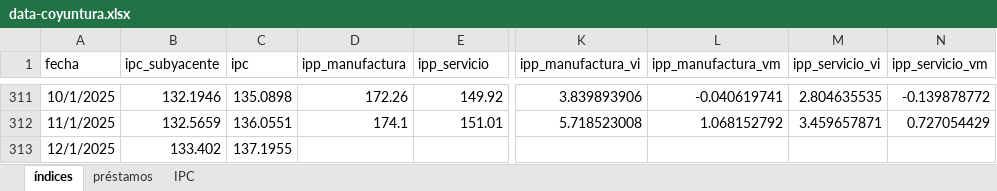
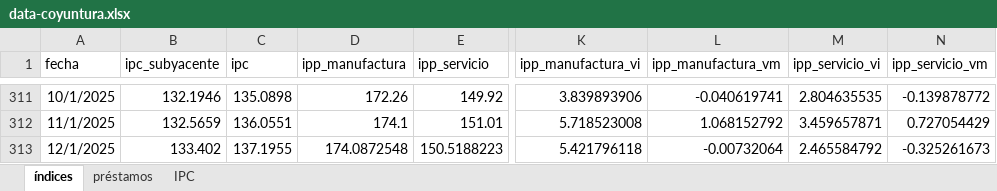
Before and after one commit to JoseBurg/monitor-coyuntura-analisis, an Excel workbook: data-coyuntura.xlsx, sheet índices, drawn as a sheet; only a part is shown, gaps mark what is left out; values as stored, in another font and other column widths than the file's, no borders; the diff names each change by its address in the sheet, - before the commit and + after, or states it on an @@ line.

```diff
--- a/data-coyuntura.xlsx (sheet índices)
+++ b/data-coyuntura.xlsx (sheet índices)
-D313 (ipp_manufactura): (empty)
+D313 (ipp_manufactura): 174.0872548
-E313 (ipp_servicio): (empty)
+E313 (ipp_servicio): 150.5188223
-K313 (ipp_manufactura_vi): (empty)
+K313 (ipp_manufactura_vi): 5.421796118
-L313 (ipp_manufactura_vm): (empty)
+L313 (ipp_manufactura_vm): -0.00732064
-M313 (ipp_servicio_vi): (empty)
+M313 (ipp_servicio_vi): 2.465584792
-N313 (ipp_servicio_vm): (empty)
+N313 (ipp_servicio_vm): -0.325261673
```
Also changed, not shown: sheet préstamos, 1 other file.
